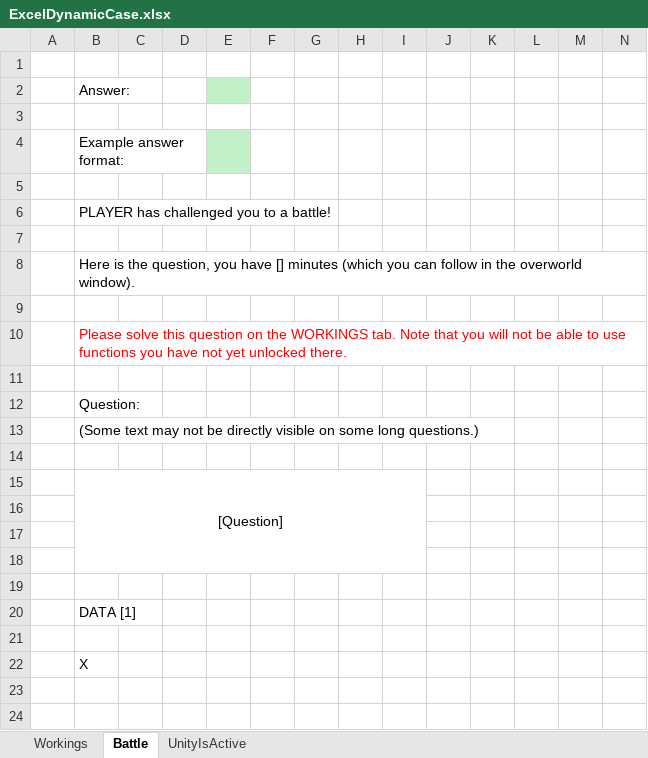
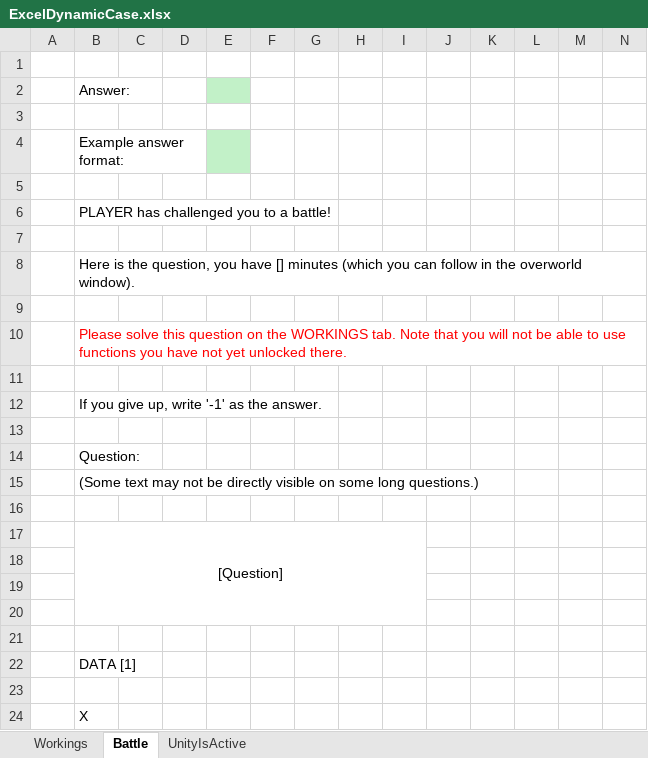
Before and after one commit to hjg39/ExcelDynamicCase, an Excel workbook: ExcelDynamicCase/ExcelDynamicCase.xlsx, sheet Battle, drawn as a sheet; only a part is shown; values as stored, in another font and other column widths than the file's, no borders; rows hold the shown columns only; the diff names each change by its address in the sheet, - before the commit and + after, or states it on an @@ line.

Commit message:
Add instruction to write -1 if you give up on a challenge.

```diff
--- a/ExcelDynamicCase/ExcelDynamicCase.xlsx (sheet Battle)
+++ b/ExcelDynamicCase/ExcelDynamicCase.xlsx (sheet Battle)
+row 12:  | If you give up, write '-1' as the answer.
+row 13: (empty)
```
Also changed, not shown: 1 other file.
